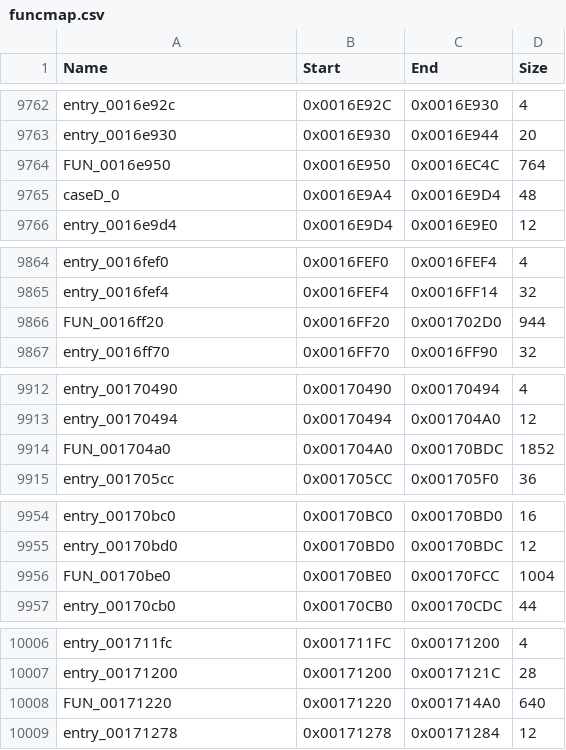
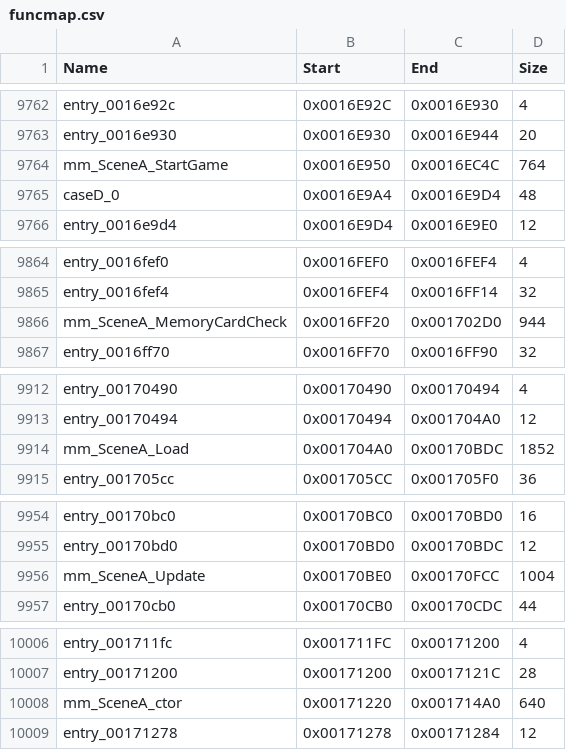
Before and after one commit to koaque/Metropolismania-PC, a CSV file: config/funcmap.csv, drawn as a sheet; only a part is shown, gaps mark what is left out; the diff covers the shown part only.

```diff
--- a/config/funcmap.csv
+++ b/config/funcmap.csv
@@ -9763,3 +9763,3 @@ entry_0016e92c,0x0016E92C,0x0016E930,4
 entry_0016e930,0x0016E930,0x0016E944,20
-FUN_0016e950,0x0016E950,0x0016EC4C,764
+mm_SceneA_StartGame,0x0016E950,0x0016EC4C,764
 caseD_0,0x0016E9A4,0x0016E9D4,48
@@ -9865,3 +9865,3 @@ entry_0016fef0,0x0016FEF0,0x0016FEF4,4
 entry_0016fef4,0x0016FEF4,0x0016FF14,32
-FUN_0016ff20,0x0016FF20,0x001702D0,944
+mm_SceneA_MemoryCardCheck,0x0016FF20,0x001702D0,944
 entry_0016ff70,0x0016FF70,0x0016FF90,32
@@ -9913,3 +9913,3 @@ entry_00170490,0x00170490,0x00170494,4
 entry_00170494,0x00170494,0x001704A0,12
-FUN_001704a0,0x001704A0,0x00170BDC,1852
+mm_SceneA_Load,0x001704A0,0x00170BDC,1852
 entry_001705cc,0x001705CC,0x001705F0,36
@@ -9955,3 +9955,3 @@ entry_00170bc0,0x00170BC0,0x00170BD0,16
 entry_00170bd0,0x00170BD0,0x00170BDC,12
-FUN_00170be0,0x00170BE0,0x00170FCC,1004
+mm_SceneA_Update,0x00170BE0,0x00170FCC,1004
 entry_00170cb0,0x00170CB0,0x00170CDC,44
@@ -10007,3 +10007,3 @@ entry_001711fc,0x001711FC,0x00171200,4
 entry_00171200,0x00171200,0x0017121C,28
-FUN_00171220,0x00171220,0x001714A0,640
+mm_SceneA_ctor,0x00171220,0x001714A0,640
 entry_00171278,0x00171278,0x00171284,12
```
Also changed, not shown: 14 edited cells elsewhere in this file, 10 other files.
